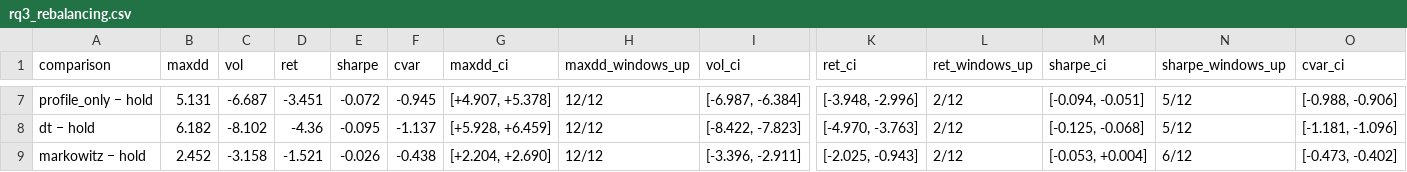
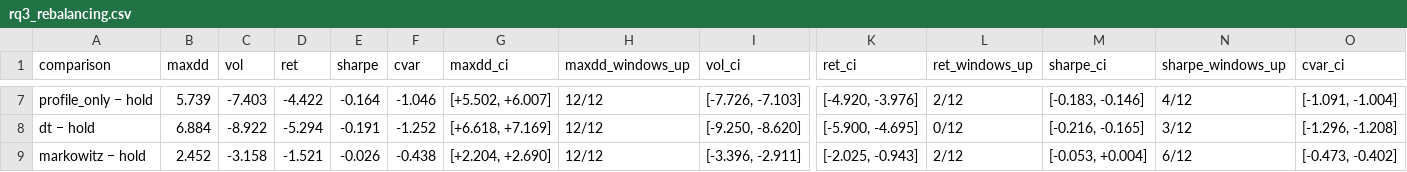
Before and after one commit to egiduro54-png/digital-twin-thesis, a CSV file: results/validation_holdout/rq3_rebalancing.csv, drawn as a sheet; only a part is shown, gaps mark what is left out; the diff covers the shown part only; the diff names each change by its address in the sheet, - before the commit and + after, or states it on an @@ line.

```diff
--- a/results/validation_holdout/rq3_rebalancing.csv
+++ b/results/validation_holdout/rq3_rebalancing.csv
-B7 (maxdd): 5.131
+B7 (maxdd): 5.739
-C7 (vol): -6.687
+C7 (vol): -7.403
-D7 (ret): -3.451
+D7 (ret): -4.422
-E7 (sharpe): -0.072
+E7 (sharpe): -0.164
-F7 (cvar): -0.945
+F7 (cvar): -1.046
-G7 (maxdd_ci): [+4.907, +5.378]
+G7 (maxdd_ci): [+5.502, +6.007]
-I7 (vol_ci): [-6.987, -6.384]
+I7 (vol_ci): [-7.726, -7.103]
-K7 (ret_ci): [-3.948, -2.996]
+K7 (ret_ci): [-4.920, -3.976]
-M7 (sharpe_ci): [-0.094, -0.051]
+M7 (sharpe_ci): [-0.183, -0.146]
-N7 (sharpe_windows_up): 5/12
+N7 (sharpe_windows_up): 4/12
-O7 (cvar_ci): [-0.988, -0.906]
+O7 (cvar_ci): [-1.091, -1.004]
-B8 (maxdd): 6.182
+B8 (maxdd): 6.884
-C8 (vol): -8.102
+C8 (vol): -8.922
-D8 (ret): -4.36
+D8 (ret): -5.294
-E8 (sharpe): -0.095
+E8 (sharpe): -0.191
-F8 (cvar): -1.137
+F8 (cvar): -1.252
-G8 (maxdd_ci): [+5.928, +6.459]
+G8 (maxdd_ci): [+6.618, +7.169]
-I8 (vol_ci): [-8.422, -7.823]
+I8 (vol_ci): [-9.250, -8.620]
-K8 (ret_ci): [-4.970, -3.763]
+K8 (ret_ci): [-5.900, -4.695]
-L8 (ret_windows_up): 2/12
+L8 (ret_windows_up): 0/12
-M8 (sharpe_ci): [-0.125, -0.068]
+M8 (sharpe_ci): [-0.216, -0.165]
-N8 (sharpe_windows_up): 5/12
+N8 (sharpe_windows_up): 3/12
-O8 (cvar_ci): [-1.181, -1.096]
+O8 (cvar_ci): [-1.296, -1.208]
```
Also changed, not shown: 69 edited cells elsewhere in this file, results/validation/extra_rq3_per_window.csv, results/validation_holdout/extra_rq3_per_window.csv, 8 other files.
